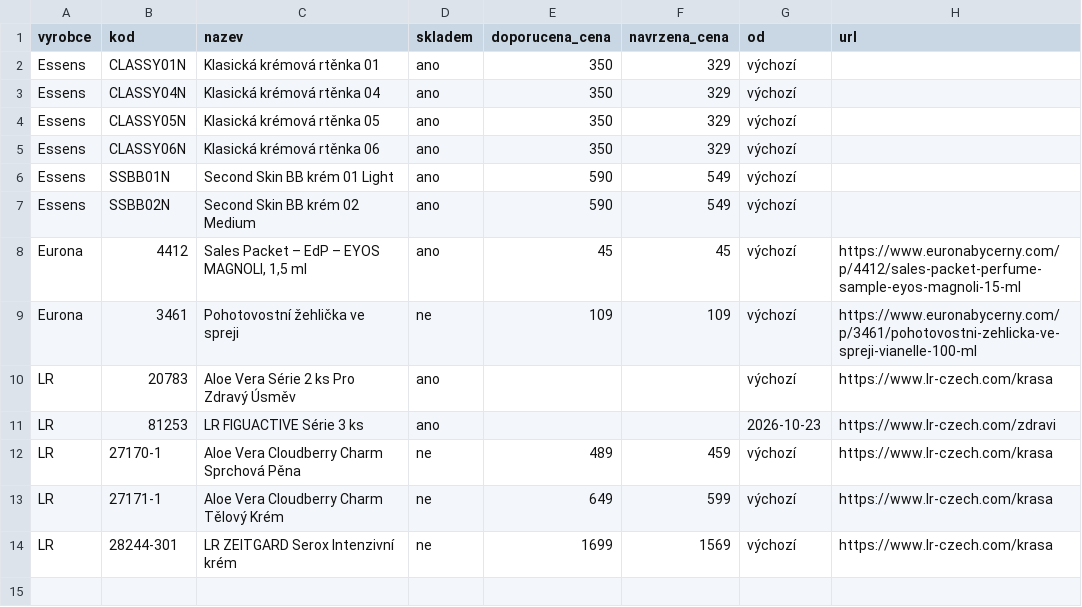
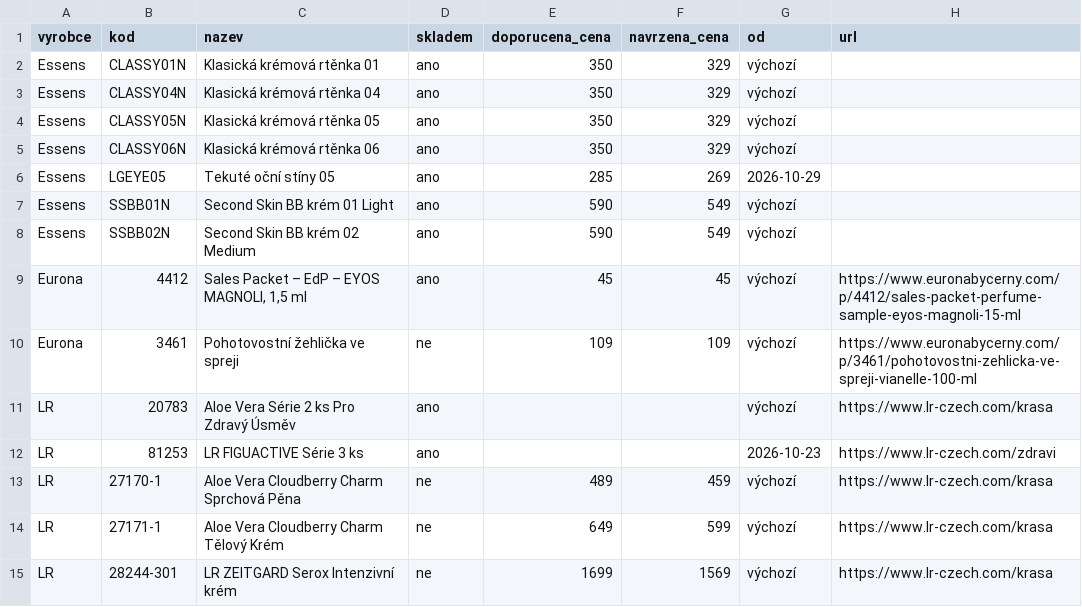
Before and after one commit to Stzboril/kosmetikaeva-sklad, a CSV file: prehled/nove_u_dodavatele.csv, drawn as a sheet.

```diff
--- a/prehled/nove_u_dodavatele.csv
+++ b/prehled/nove_u_dodavatele.csv
@@ -5,2 +5,3 @@
 "Essens";"CLASSY06N";"Klasická krémová rtěnka 06";"ano";"350";"329";"výchozí";""
+"Essens";"LGEYE05";"Tekuté oční stíny 05";"ano";"285";"269";"2026-10-29";""
 "Essens";"SSBB01N";"Second Skin BB krém 01 Light";"ano";"590";"549";"výchozí";""
```
Also changed, not shown: 4 other files.
